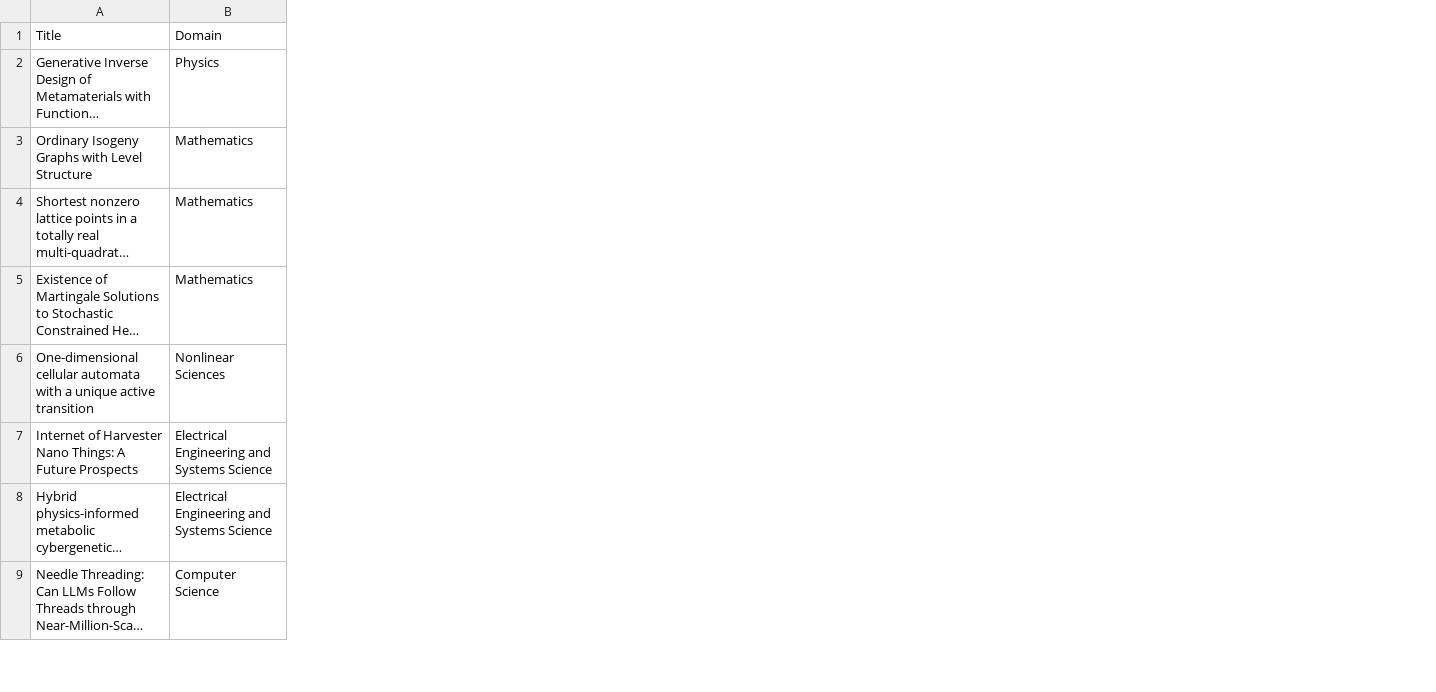
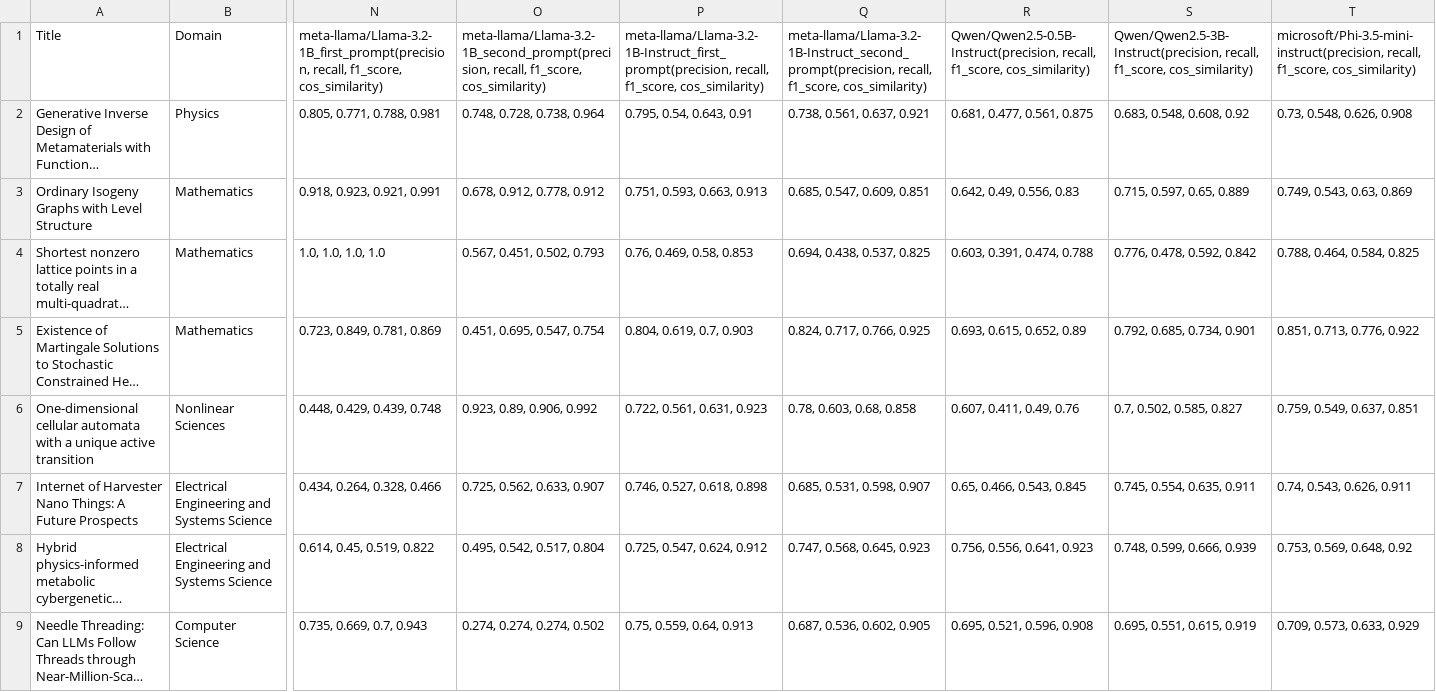
Before and after one commit to 19Alireza88/Summarization, a CSV file: data_summ.csv, drawn as a sheet; only a part is shown, gaps mark what is left out; long unchanged cells end in …; the diff names each change by its address in the sheet, - before the commit and + after, or states it on an @@ line.

Commit message:
Add files via upload

```diff
--- a/data_summ.csv
+++ b/data_summ.csv
+column N, rows 1-9: meta-llama/Llama-3.2-1B_first_prompt(precision, recall, f1_score, cos_similarity) | 0.805, 0.771, 0.788, 0.981 | 0.918, 0.923, 0.921, 0.991 | 1.0, 1.0, 1.0, 1.0 | 0.723, 0.849, 0.781, 0.869 | 0.448, 0.429, 0.439, 0.748 | 0.434, 0.264, 0.328, 0.466 | 0.614, 0.45, 0.519, 0.822 | 0.735, 0.669, 0.7, 0.943
+column O, rows 1-9: meta-llama/Llama-3.2-1B_second_prompt(precision, recall, f1_score, cos_similarity) | 0.748, 0.728, 0.738, 0.964 | 0.678, 0.912, 0.778, 0.912 | 0.567, 0.451, 0.502, 0.793 | 0.451, 0.695, 0.547, 0.754 | 0.923, 0.89, 0.906, 0.992 | 0.725, 0.562, 0.633, 0.907 | 0.495, 0.542, 0.517, 0.804 | 0.274, 0.274, 0.274, 0.502
+column P, rows 1-9: meta-llama/Llama-3.2-1B-Instruct_first_prompt(precision, recall, f1_score, cos_similarity) | 0.795, 0.54, 0.643, 0.91 | 0.751, 0.593, 0.663, 0.913 | 0.76, 0.469, 0.58, 0.853 | 0.804, 0.619, 0.7, 0.903 | 0.722, 0.561, 0.631, 0.923 | 0.746, 0.527, 0.618, 0.898 | 0.725, 0.547, 0.624, 0.912 | 0.75, 0.559, 0.64, 0.913
+column Q, rows 1-9: meta-llama/Llama-3.2-1B-Instruct_second_prompt(precision, recall, f1_score, cos_similarity) | 0.738, 0.561, 0.637, 0.921 | 0.685, 0.547, 0.609, 0.851 | 0.694, 0.438, 0.537, 0.825 | 0.824, 0.717, 0.766, 0.925 | 0.78, 0.603, 0.68, 0.858 | 0.685, 0.531, 0.598, 0.907 | 0.747, 0.568, 0.645, 0.923 | 0.687, 0.536, 0.602, 0.905
+column R, rows 1-9: Qwen/Qwen2.5-0.5B-Instruct(precision, recall, f1_score, cos_similarity) | 0.681, 0.477, 0.561, 0.875 | 0.642, 0.49, 0.556, 0.83 | 0.603, 0.391, 0.474, 0.788 | 0.693, 0.615, 0.652, 0.89 | 0.607, 0.411, 0.49, 0.76 | 0.65, 0.466, 0.543, 0.845 | 0.756, 0.556, 0.641, 0.923 | 0.695, 0.521, 0.596, 0.908
+column S, rows 1-9: Qwen/Qwen2.5-3B-Instruct(precision, recall, f1_score, cos_similarity) | 0.683, 0.548, 0.608, 0.92 | 0.715, 0.597, 0.65, 0.889 | 0.776, 0.478, 0.592, 0.842 | 0.792, 0.685, 0.734, 0.901 | 0.7, 0.502, 0.585, 0.827 | 0.745, 0.554, 0.635, 0.911 | 0.748, 0.599, 0.666, 0.939 | 0.695, 0.551, 0.615, 0.919
+column T, rows 1-9: microsoft/Phi-3.5-mini-instruct(precision, recall, f1_score, cos_similarity) | 0.73, 0.548, 0.626, 0.908 | 0.749, 0.543, 0.63, 0.869 | 0.788, 0.464, 0.584, 0.825 | 0.851, 0.713, 0.776, 0.922 | 0.759, 0.549, 0.637, 0.851 | 0.74, 0.543, 0.626, 0.911 | 0.753, 0.569, 0.648, 0.92 | 0.709, 0.573, 0.633, 0.929
```
